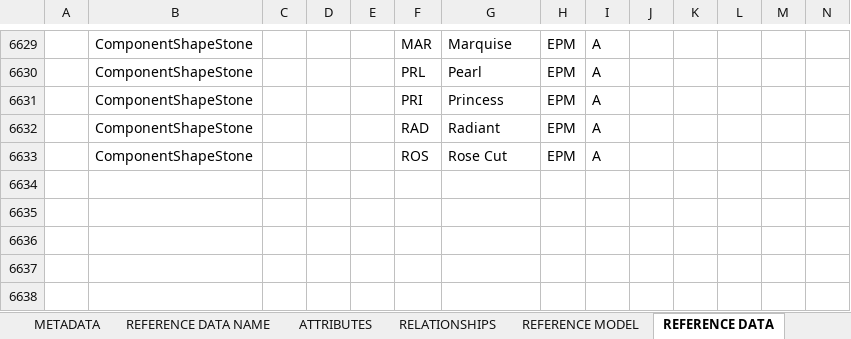
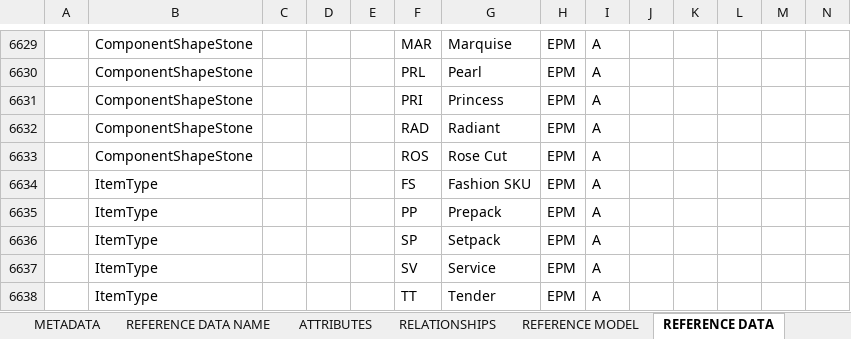
Before and after one commit to rsrd/Tesa_Demo, an Excel workbook: ns-dmd/Reference Data Model.xlsx, sheet REFERENCE DATA, drawn as a sheet; only a part is shown, gaps mark what is left out; values as stored, in another font and other column widths than the file's, no borders; rows hold the shown columns only; the diff names each change by its address in the sheet, - before the commit and + after, or states it on an @@ line.

Commit message:
Missed this file

```diff
--- a/ns-dmd/Reference Data Model.xlsx (sheet REFERENCE DATA)
+++ b/ns-dmd/Reference Data Model.xlsx (sheet REFERENCE DATA)
+row 6634:  | ItemType |  |  |  | FS | Fashion SKU | EPM | A
+row 6635:  | ItemType |  |  |  | PP | Prepack | EPM | A
+row 6636:  | ItemType |  |  |  | SP | Setpack | EPM | A
+row 6637:  | ItemType |  |  |  | SV | Service | EPM | A
+row 6638:  | ItemType |  |  |  | TT | Tender | EPM | A
```
Also changed, not shown: sheet REFERENCE MODEL.
